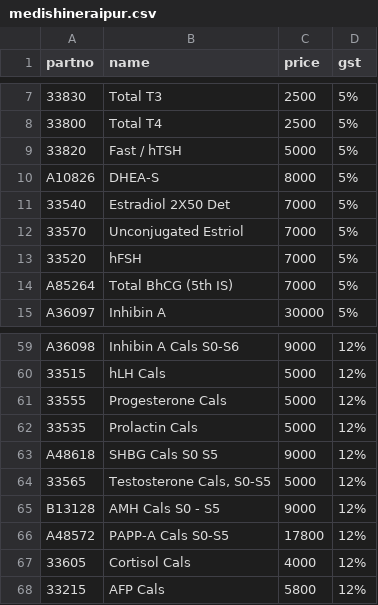
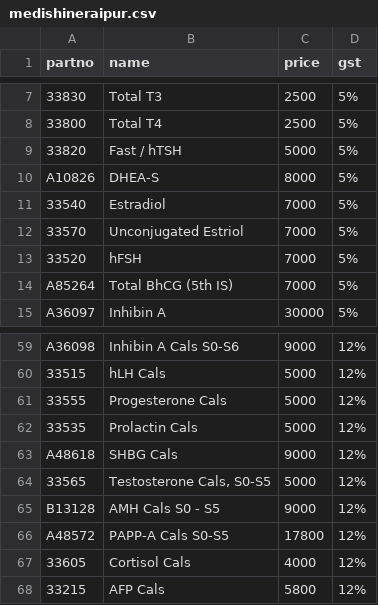
Before and after one commit to shristigroup/customer-order, a CSV file: medishineraipur.csv, drawn as a sheet; only a part is shown, gaps mark what is left out; the diff names each change by its address in the sheet, - before the commit and + after, or states it on an @@ line.

Commit message:
Update medishineraipur.csv

```diff
--- a/medishineraipur.csv
+++ b/medishineraipur.csv
-B11 (name): Estradiol 2X50 Det
+B11 (name): Estradiol
-B63 (name): SHBG Cals S0 S5
+B63 (name): SHBG Cals
```
